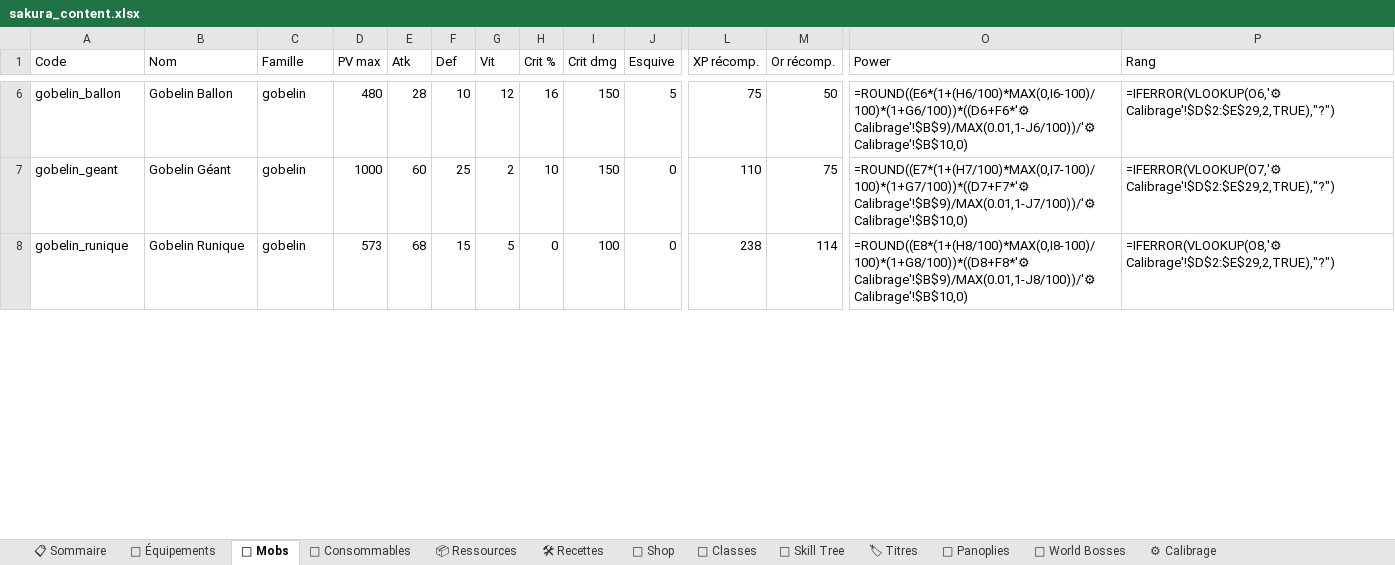
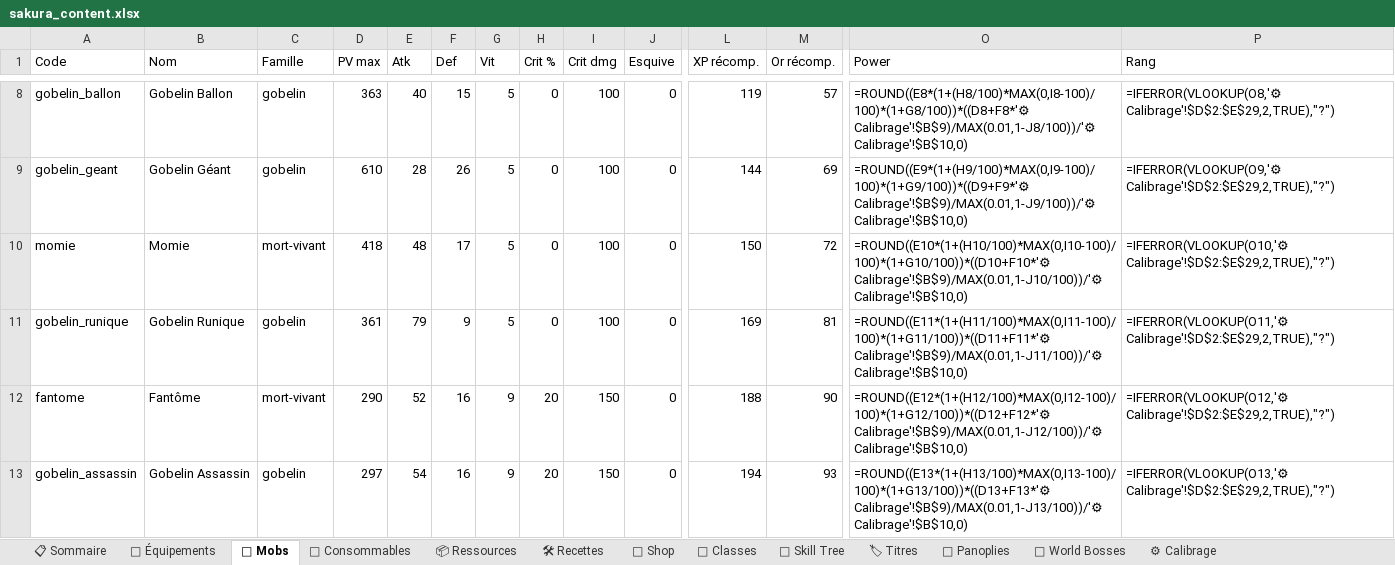
Before and after one commit to AltanDURAN/SakuraLeveling, an Excel workbook: docs/sakura_content.xlsx, sheet 👹 Mobs, drawn as a sheet; only a part is shown, gaps mark what is left out; values as stored, in another font and other column widths than the file's, no cell formats; formulas without a stored value are shown as written; conditional formats not drawn; addresses are those after the commit; rows hold the shown columns only; the diff covers the shown part only; the diff names each change by its address in the sheet, - before the commit and + after, or states it on an @@ line.

```diff
--- a/docs/sakura_content.xlsx (sheet 👹 Mobs)
+++ b/docs/sakura_content.xlsx (sheet 👹 Mobs)
-D8 (PV max): 480
+D8 (PV max): 363
-E8 (Atk): 28
+E8 (Atk): 40
-F8 (Def): 10
+F8 (Def): 15
-G8 (Vit): 12
+G8 (Vit): 5
-H8 (Crit %): 16
+H8 (Crit %): 0
-I8:I9 (Crit dmg): 150
+I8:I9 (Crit dmg): 100
-J8 (Esquive): 5
+J8 (Esquive): 0
-L8 (XP récomp.): 75
+L8 (XP récomp.): 119
-M8 (Or récomp.): 50
+M8 (Or récomp.): 57
-O8 (Power): =ROUND((E6*(1+(H6/100)*MAX(0,I6-100)/100)*(1+G6/100))*((D6+F6*'⚙ Calibrage'!$B$9)/MAX(0.01,1-J6/100))/'⚙ Calibrage'!$B$10,0)
+O8 (Power): =ROUND((E8*(1+(H8/100)*MAX(0,I8-100)/100)*(1+G8/100))*((D8+F8*'⚙ Calibrage'!$B$9)/MAX(0.01,1-J8/100))/'⚙ Calibrage'!$B$10,0)
-P8 (Rang): =IFERROR(VLOOKUP(O6,'⚙ Calibrage'!$D$2:$E$29,2,TRUE),"?")
+P8 (Rang): =IFERROR(VLOOKUP(O8,'⚙ Calibrage'!$D$2:$E$29,2,TRUE),"?")
-D9 (PV max): 1000
+D9 (PV max): 610
-E9 (Atk): 60
+E9 (Atk): 28
-F9 (Def): 25
+F9 (Def): 26
-G9 (Vit): 2
+G9 (Vit): 5
-H9 (Crit %): 10
+H9 (Crit %): 0
-L9 (XP récomp.): 110
+L9 (XP récomp.): 144
-M9 (Or récomp.): 75
+M9 (Or récomp.): 69
-O9 (Power): =ROUND((E7*(1+(H7/100)*MAX(0,I7-100)/100)*(1+G7/100))*((D7+F7*'⚙ Calibrage'!$B$9)/MAX(0.01,1-J7/100))/'⚙ Calibrage'!$B$10,0)
+O9 (Power): =ROUND((E9*(1+(H9/100)*MAX(0,I9-100)/100)*(1+G9/100))*((D9+F9*'⚙ Calibrage'!$B$9)/MAX(0.01,1-J9/100))/'⚙ Calibrage'!$B$10,0)
-P9 (Rang): =IFERROR(VLOOKUP(O7,'⚙ Calibrage'!$D$2:$E$29,2,TRUE),"?")
+P9 (Rang): =IFERROR(VLOOKUP(O9,'⚙ Calibrage'!$D$2:$E$29,2,TRUE),"?")
+row 10: momie | Momie | mort-vivant | 418 | 48 | 17 | 5 | 0 | 100 | 0 | 150 | 72 | =ROUND((E10*(1+(H10/100)*MAX(0,I10-100)/100)*(1+G10/100))*((D10+F10*'⚙ Calibrage'!$B$9)/MAX(0.01,1-J10/100))/'⚙ Calibrage'!$B$10,0) | =IFERROR(VLOOKUP(O10,'⚙ Calibrage'!$D$2:$E$29,2,TRUE),"?")
-D11 (PV max): 573
+D11 (PV max): 361
-E11 (Atk): 68
+E11 (Atk): 79
-F11 (Def): 15
+F11 (Def): 9
-L11 (XP récomp.): 238
+L11 (XP récomp.): 169
-M11 (Or récomp.): 114
+M11 (Or récomp.): 81
-O11 (Power): =ROUND((E8*(1+(H8/100)*MAX(0,I8-100)/100)*(1+G8/100))*((D8+F8*'⚙ Calibrage'!$B$9)/MAX(0.01,1-J8/100))/'⚙ Calibrage'!$B$10,0)
+O11 (Power): =ROUND((E11*(1+(H11/100)*MAX(0,I11-100)/100)*(1+G11/100))*((D11+F11*'⚙ Calibrage'!$B$9)/MAX(0.01,1-J11/100))/'⚙ Calibrage'!$B$10,0)
-P11 (Rang): =IFERROR(VLOOKUP(O8,'⚙ Calibrage'!$D$2:$E$29,2,TRUE),"?")
+P11 (Rang): =IFERROR(VLOOKUP(O11,'⚙ Calibrage'!$D$2:$E$29,2,TRUE),"?")
+row 12: fantome | Fantôme | mort-vivant | 290 | 52 | 16 | 9 | 20 | 150 | 0 | 188 | 90 | =ROUND((E12*(1+(H12/100)*MAX(0,I12-100)/100)*(1+G12/100))*((D12+F12*'⚙ Calibrage'!$B$9)/MAX(0.01,1-J12/100))/'⚙ Calibrage'!$B$10,0) | =IFERROR(VLOOKUP(O12,'⚙ Calibrage'!$D$2:$E$29,2,TRUE),"?")
+row 13: gobelin_assassin | Gobelin Assassin | gobelin | 297 | 54 | 16 | 9 | 20 | 150 | 0 | 194 | 93 | =ROUND((E13*(1+(H13/100)*MAX(0,I13-100)/100)*(1+G13/100))*((D13+F13*'⚙ Calibrage'!$B$9)/MAX(0.01,1-J13/100))/'⚙ Calibrage'!$B$10,0) | =IFERROR(VLOOKUP(O13,'⚙ Calibrage'!$D$2:$E$29,2,TRUE),"?")
```
Also changed, not shown: 5 added rows, 8 removed rows and 85 edited cells elsewhere in this sheet, sheet 🎽 Équipements, sheet 🐉 World Bosses, sheet 📋 Sommaire, cell formats, 25 other files.
